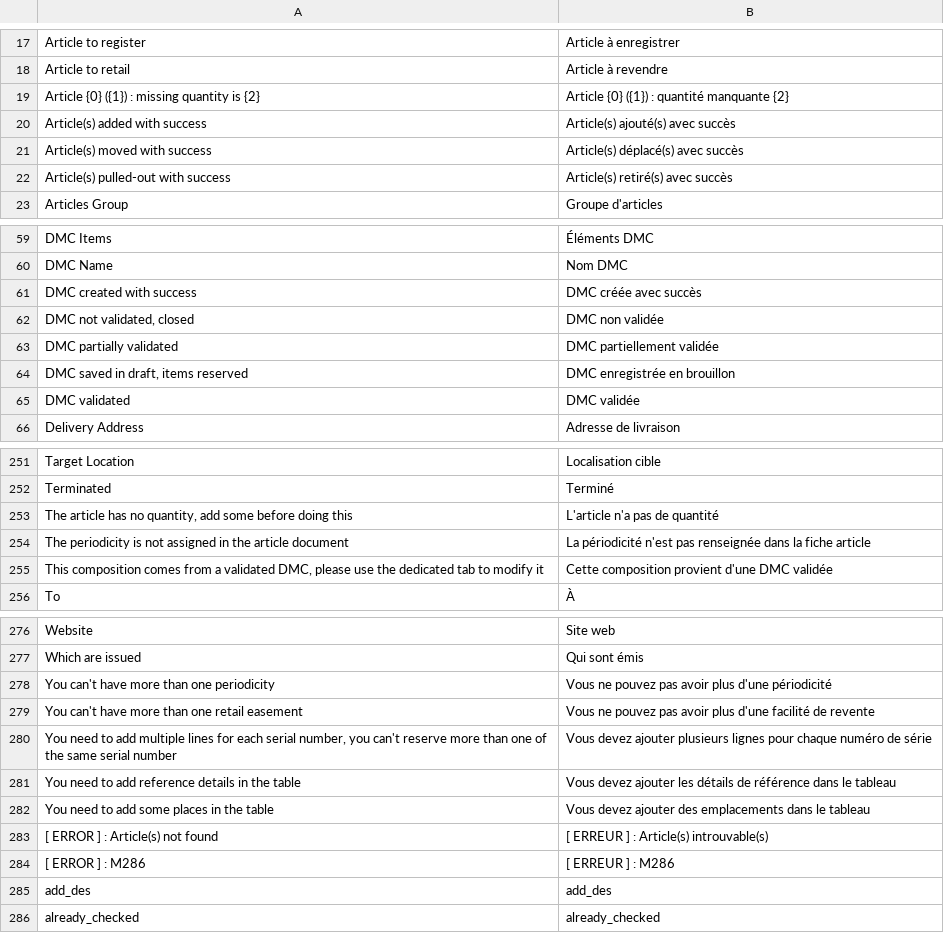
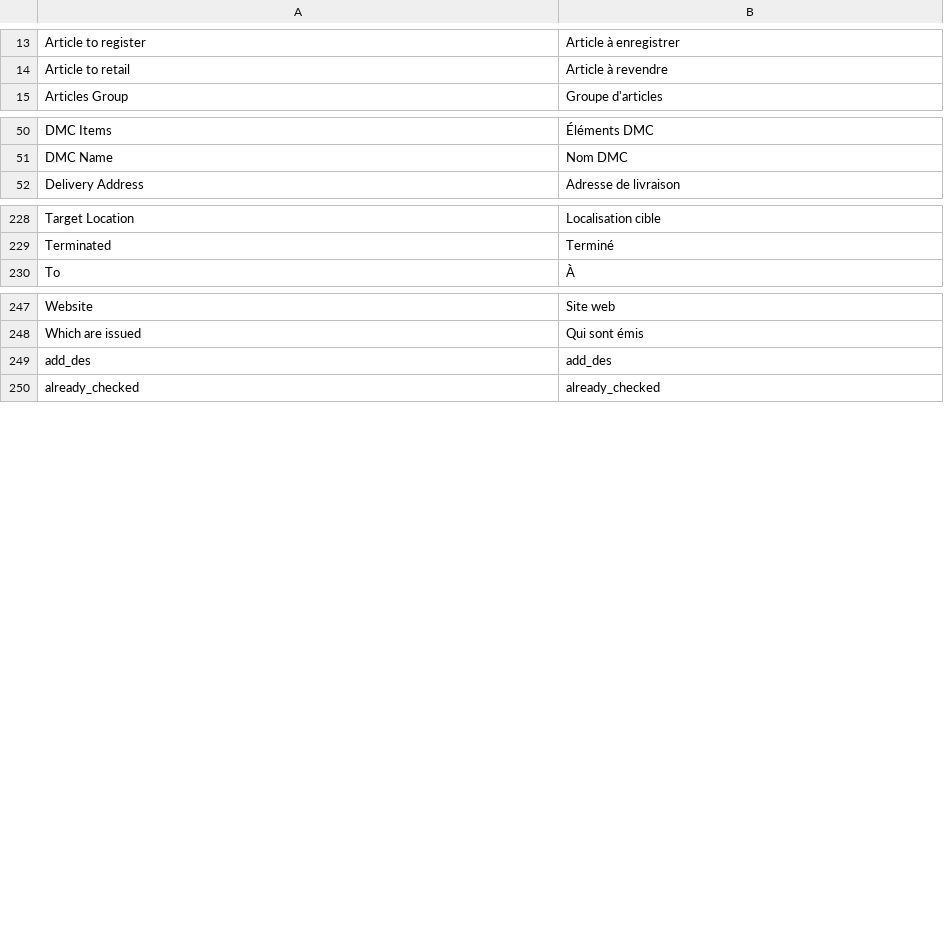
Before and after one commit to Kraus-Mara/glao_app, a CSV file: glao_app/translations/fr.csv, drawn as a sheet; only a part is shown, gaps mark what is left out; the diff covers the shown part only.

```diff
--- a/glao_app/translations/fr.csv
+++ b/glao_app/translations/fr.csv
@@ -19,4 +14,0 @@ Article to retail,Article à revendre,
-Article {0} ({1}) : missing quantity is {2},Article {0} ({1}) : quantité manquante {2},
-Article(s) added with success,Article(s) ajouté(s) avec succès,
-Article(s) moved with success,Article(s) déplacé(s) avec succès,
-Article(s) pulled-out with success,Article(s) retiré(s) avec succès,
@@ -61,5 +51,0 @@ DMC Name,Nom DMC,
-DMC created with success,DMC créée avec succès,
-"DMC not validated, closed",DMC non validée,
-DMC partially validated,DMC partiellement validée,
-"DMC saved in draft, items reserved",DMC enregistrée en brouillon,
-DMC validated,DMC validée,
@@ -253,3 +229,0 @@ Terminated,Terminé,
-"The article has no quantity, add some before doing this",L'article n'a pas de quantité,
-The periodicity is not assigned in the article document,La périodicité n'est pas renseignée dans la fiche article,
-"This composition comes from a validated DMC, please use the dedicated tab to modify it",Cette composition provient d'une DMC validée,
@@ -278,7 +248,0 @@ Which are issued,Qui sont émis,
-You can't have more than one periodicity,Vous ne pouvez pas avoir plus d'une périodicité,
-You can't have more than one retail easement,Vous ne pouvez pas avoir plus d'une facilité de revente,
-"You need to add multiple lines for each serial number, you can't reserve more than one of the same serial number",Vous devez ajouter plusieurs lignes pour chaque numéro de série,
-You need to add reference details in the table,Vous devez ajouter les détails de référence dans le tableau,
-You need to add some places in the table,Vous devez ajouter des emplacements dans le tableau,
-[ ERROR ] : Article(s) not found,[ ERREUR ] : Article(s) introuvable(s),
-[ ERROR ] : M286,[ ERREUR ] : M286,
```
Also changed, not shown: 18 removed rows and 2 edited cells elsewhere in this file, 38 other files.
